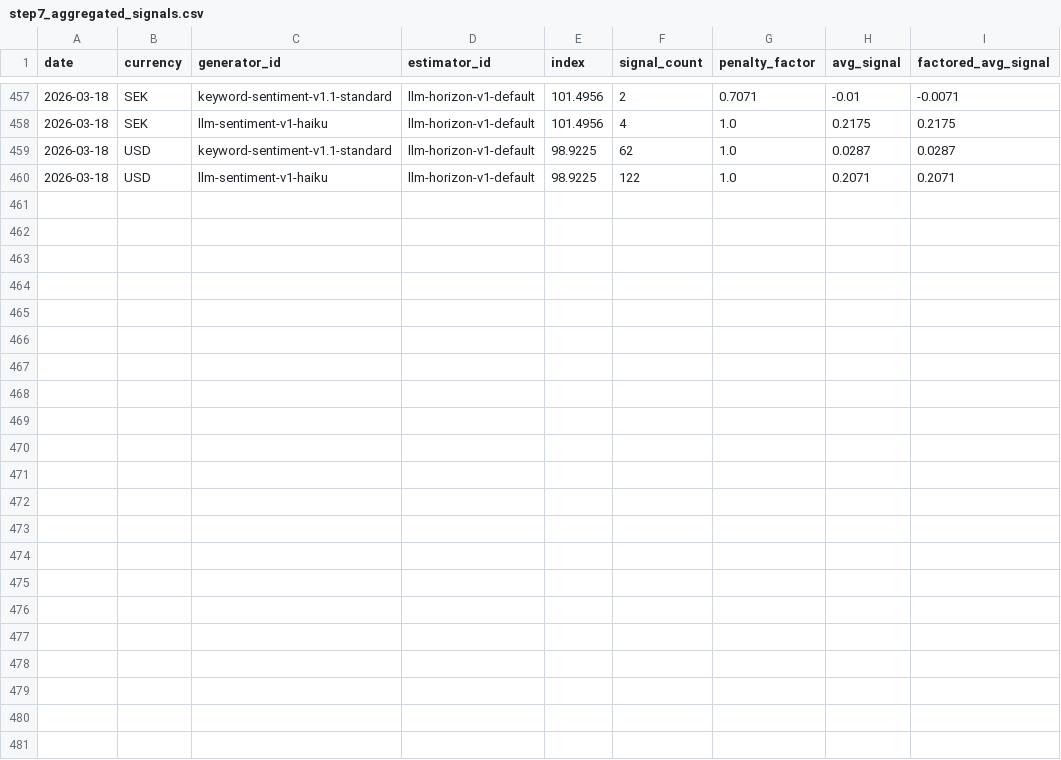
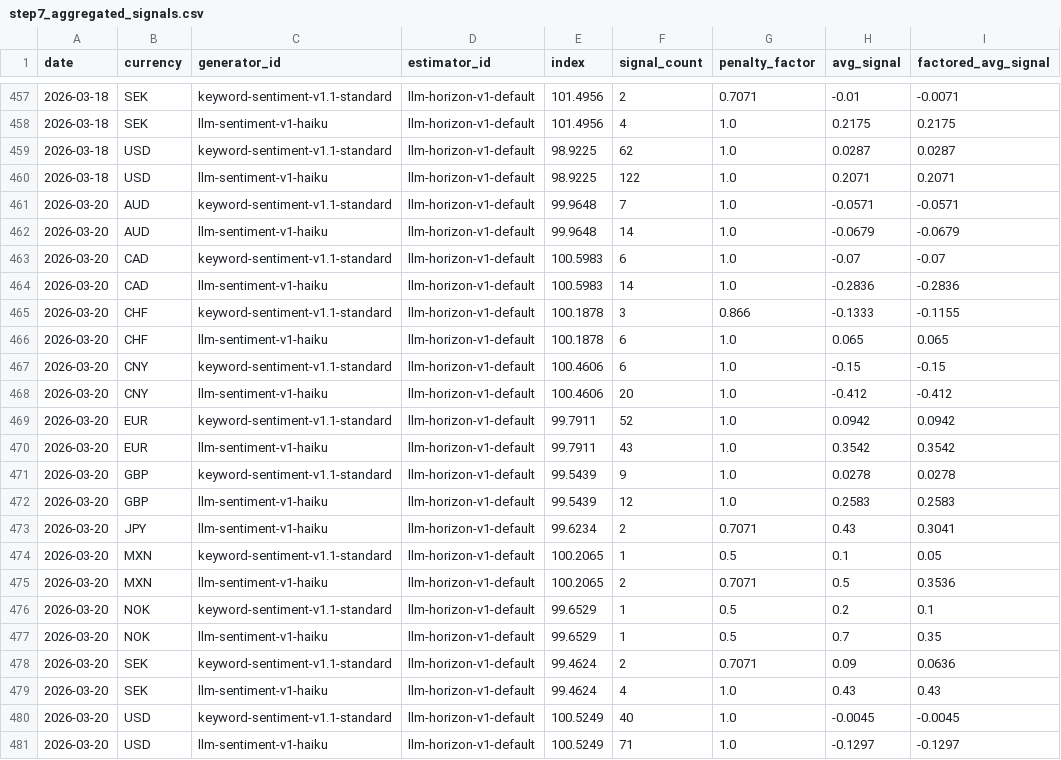
Before and after one commit to michaeldowd2/nanopages, a CSV file: fx-dashboard/site_data/step7_aggregated_signals.csv, drawn as a sheet; only a part is shown, gaps mark what is left out.

```diff
--- a/fx-dashboard/site_data/step7_aggregated_signals.csv
+++ b/fx-dashboard/site_data/step7_aggregated_signals.csv
@@ -460 +460,22 @@ date,currency,generator_id,estimator_id,index,signal_count,penalty_factor,avg_si
 2026-03-18,USD,llm-sentiment-v1-haiku,llm-horizon-v1-default,98.9225,122,1.0,0.2071,0.2071
+2026-03-20,AUD,keyword-sentiment-v1.1-standard,llm-horizon-v1-default,99.9648,7,1.0,-0.0571,-0.0571
+2026-03-20,AUD,llm-sentiment-v1-haiku,llm-horizon-v1-default,99.9648,14,1.0,-0.0679,-0.0679
+2026-03-20,CAD,keyword-sentiment-v1.1-standard,llm-horizon-v1-default,100.5983,6,1.0,-0.07,-0.07
+2026-03-20,CAD,llm-sentiment-v1-haiku,llm-horizon-v1-default,100.5983,14,1.0,-0.2836,-0.2836
+2026-03-20,CHF,keyword-sentiment-v1.1-standard,llm-horizon-v1-default,100.1878,3,0.866,-0.1333,-0.1155
+2026-03-20,CHF,llm-sentiment-v1-haiku,llm-horizon-v1-default,100.1878,6,1.0,0.065,0.065
+2026-03-20,CNY,keyword-sentiment-v1.1-standard,llm-horizon-v1-default,100.4606,6,1.0,-0.15,-0.15
+2026-03-20,CNY,llm-sentiment-v1-haiku,llm-horizon-v1-default,100.4606,20,1.0,-0.412,-0.412
+2026-03-20,EUR,keyword-sentiment-v1.1-standard,llm-horizon-v1-default,99.7911,52,1.0,0.0942,0.0942
+2026-03-20,EUR,llm-sentiment-v1-haiku,llm-horizon-v1-default,99.7911,43,1.0,0.3542,0.3542
+2026-03-20,GBP,keyword-sentiment-v1.1-standard,llm-horizon-v1-default,99.5439,9,1.0,0.0278,0.0278
+2026-03-20,GBP,llm-sentiment-v1-haiku,llm-horizon-v1-default,99.5439,12,1.0,0.2583,0.2583
+2026-03-20,JPY,llm-sentiment-v1-haiku,llm-horizon-v1-default,99.6234,2,0.7071,0.43,0.3041
+2026-03-20,MXN,keyword-sentiment-v1.1-standard,llm-horizon-v1-default,100.2065,1,0.5,0.1,0.05
+2026-03-20,MXN,llm-sentiment-v1-haiku,llm-horizon-v1-default,100.2065,2,0.7071,0.5,0.3536
+2026-03-20,NOK,keyword-sentiment-v1.1-standard,llm-horizon-v1-default,99.6529,1,0.5,0.2,0.1
+2026-03-20,NOK,llm-sentiment-v1-haiku,llm-horizon-v1-default,99.6529,1,0.5,0.7,0.35
+2026-03-20,SEK,keyword-sentiment-v1.1-standard,llm-horizon-v1-default,99.4624,2,0.7071,0.09,0.0636
+2026-03-20,SEK,llm-sentiment-v1-haiku,llm-horizon-v1-default,99.4624,4,1.0,0.43,0.43
+2026-03-20,USD,keyword-sentiment-v1.1-standard,llm-horizon-v1-default,100.5249,40,1.0,-0.0045,-0.0045
+2026-03-20,USD,llm-sentiment-v1-haiku,llm-horizon-v1-default,100.5249,71,1.0,-0.1297,-0.1297
```
Also changed, not shown: fx-dashboard/site_data/step1_exchange_rates_matrix.csv, fx-dashboard/site_data/step2_indices.csv, 8 other files.
